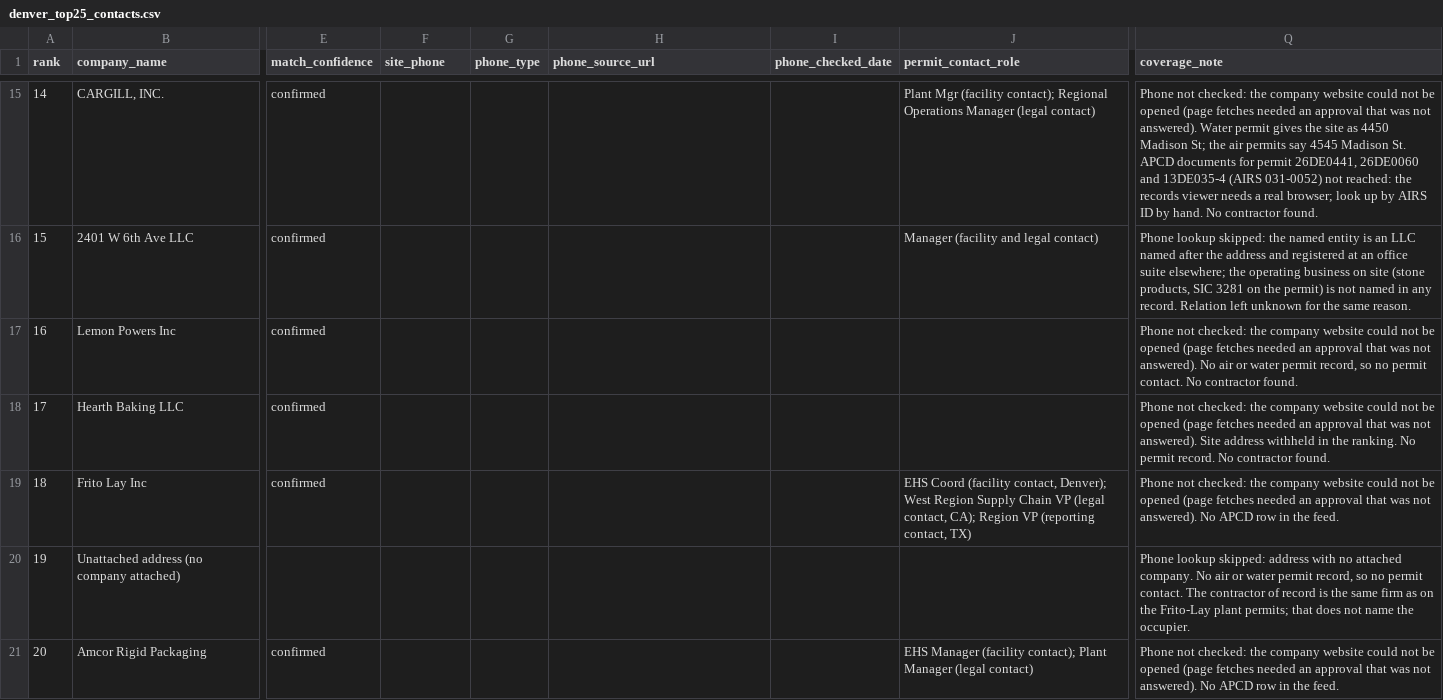
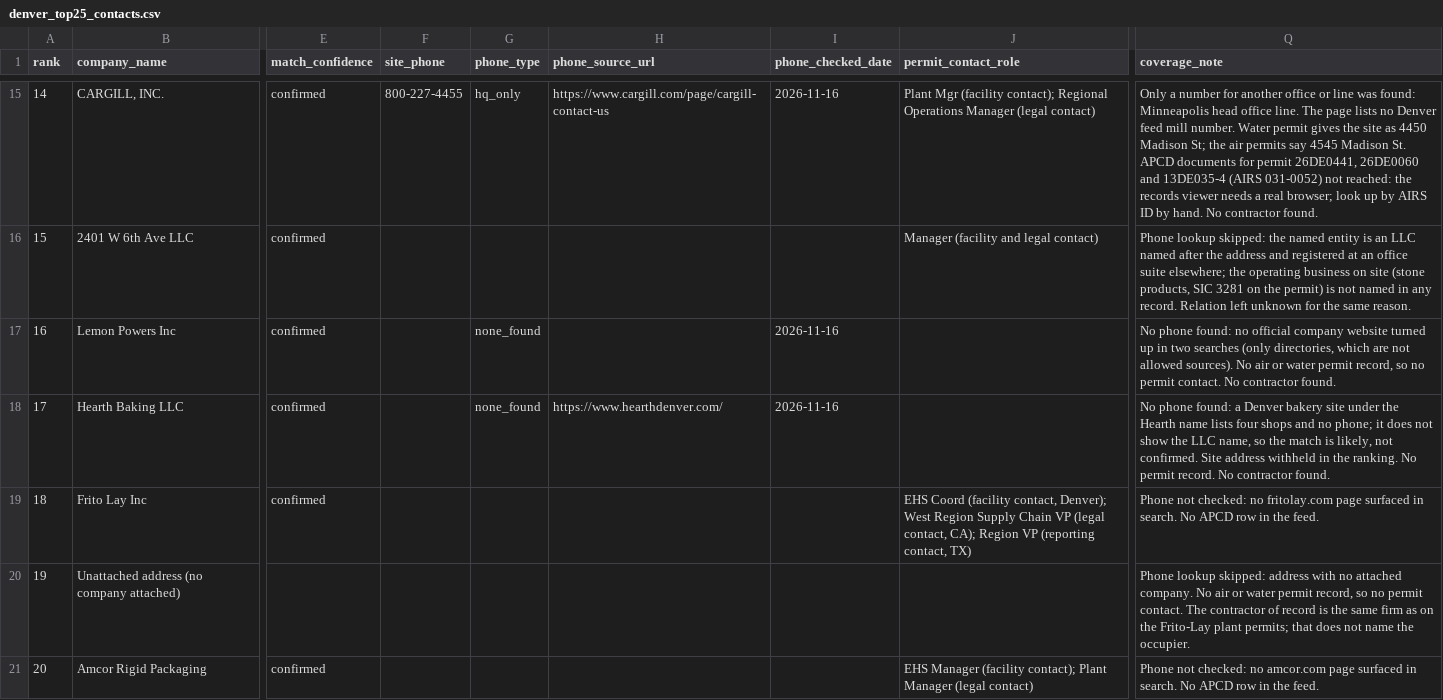
Before and after one commit to 1alaskan/AtlasScraper, a CSV file: step6-contacts/denver_top25_contacts.csv, drawn as a sheet; only a part is shown, gaps mark what is left out; the diff covers the shown part only; the diff names each change by its address in the sheet, - before the commit and + after, or states it on an @@ line.

```diff
--- a/step6-contacts/denver_top25_contacts.csv
+++ b/step6-contacts/denver_top25_contacts.csv
-F15 (site_phone): (empty)
+F15 (site_phone): 800-227-4455
-G15 (phone_type): (empty)
+G15 (phone_type): hq_only
-H15 (phone_source_url): (empty)
+H15 (phone_source_url): https://www.cargill.com/page/cargill-contact-us
-I15 (phone_checked_date): (empty)
+I15 (phone_checked_date): 2026-11-16
-Q15 (coverage_note): Phone not checked: the company website could not be opened (page fetches needed an approval that was not answered). Water permit…
+Q15 (coverage_note): Only a number for another office or line was found: Minneapolis head office line. The page lists no Denver feed mill number. Water permit…
-G17:G18 (phone_type): (empty)
+G17:G18 (phone_type): none_found
-I17:I18 (phone_checked_date): (empty)
+I17:I18 (phone_checked_date): 2026-11-16
-Q17 (coverage_note): Phone not checked: the company website could not be opened (page fetches needed an approval that was not answered). No air…
+Q17 (coverage_note): No phone found: no official company website turned up in two searches (only directories, which are not allowed sources). No air…
-H18 (phone_source_url): (empty)
+H18 (phone_source_url): https://www.hearthdenver.com/
-Q18 (coverage_note): Phone not checked: the company website could not be opened (page fetches needed an approval that was not answered). Site address…
+Q18 (coverage_note): No phone found: a Denver bakery site under the Hearth name lists four shops and no phone; it does not show the LLC name, so the match is likely, not confirmed. Site address…
-Q19 (coverage_note): …not checked: the company website could not be opened (page fetches needed an approval that was not answered). No APCD…
+Q19 (coverage_note): …not checked: no fritolay.com page surfaced in search. No APCD…
-Q21 (coverage_note): …not checked: the company website could not be opened (page fetches needed an approval that was not answered). No APCD…
+Q21 (coverage_note): …not checked: no amcor.com page surfaced in search. No APCD…
```
Also changed, not shown: 78 edited cells elsewhere in this file, step6-contacts/adams_top25_contacts.csv, step6-contacts/weld_top25_contacts.csv, 5 other files.
